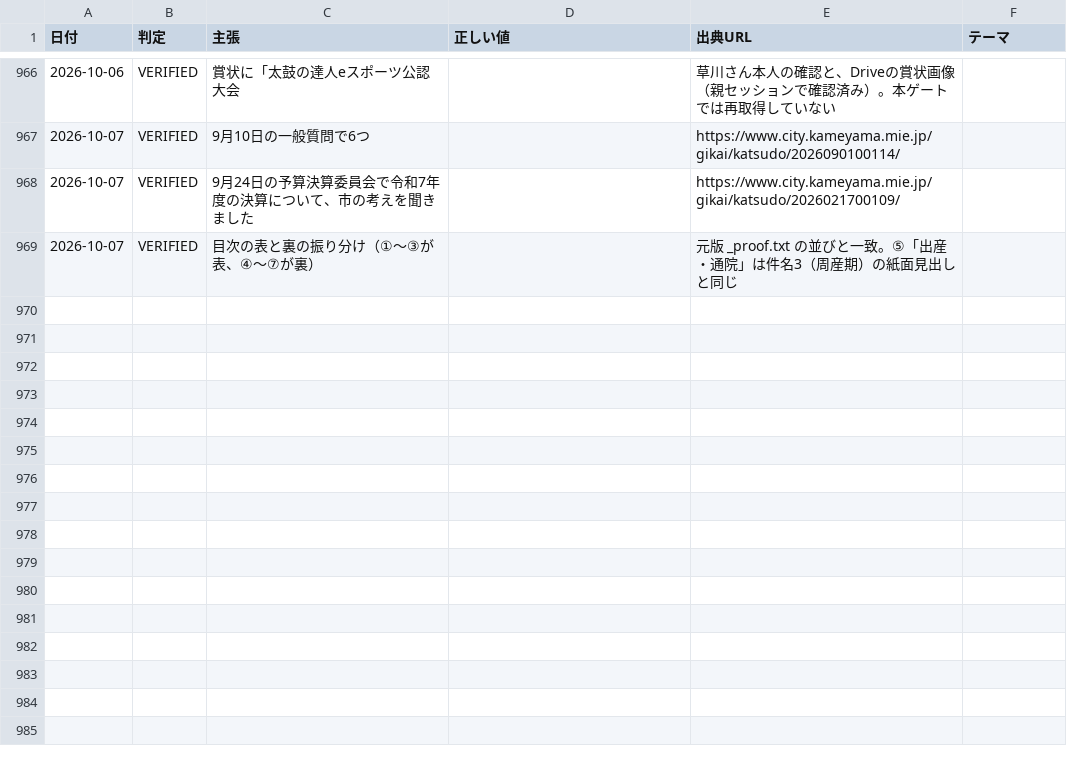
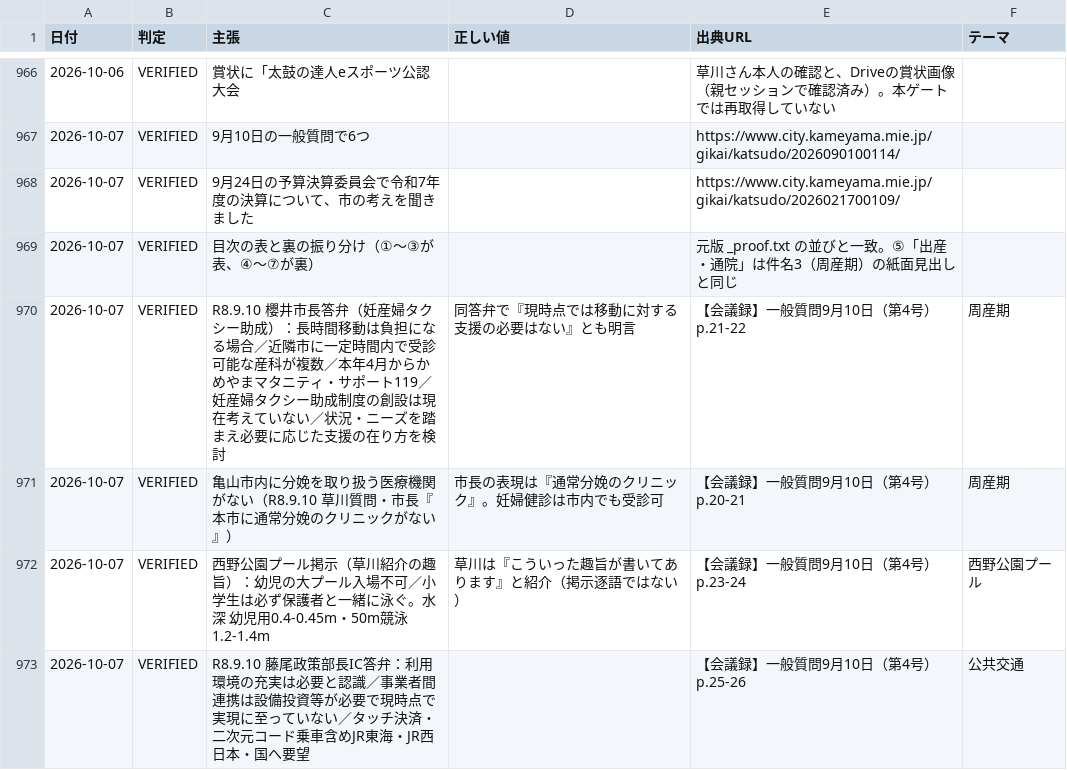
Before and after one commit to thiguchi125-debug/claude-config, a TSV file: backup/agents/knowledge/fact_ledger/verified_facts.tsv, drawn as a sheet; only a part is shown, gaps mark what is left out.

```diff
--- a/backup/agents/knowledge/fact_ledger/verified_facts.tsv
+++ b/backup/agents/knowledge/fact_ledger/verified_facts.tsv
@@ -969 +969,5 @@
 2026-10-07	VERIFIED	目次の表と裏の振り分け（①〜③が表、④〜⑦が裏）		元版 _proof.txt の並びと一致。⑤「出産・通院」は件名3（周産期）の紙面見出しと同じ	
+2026-10-07	VERIFIED	R8.9.10 櫻井市長答弁（妊産婦タクシー助成）：長時間移動は負担になる場合／近隣市に一定時間内で受診可能な産科が複数／本年4月からかめやまマタニティ・サポート119／妊産婦タクシー助成制度の創設は現在考えていない／状況・ニーズを踏まえ必要に応じた支援の在り方を検討	同答弁で『現時点では移動に対する支援の必要はない』とも明言	【会議録】一般質問9月10日（第4号） p.21-22	周産期
+2026-10-07	VERIFIED	亀山市内に分娩を取り扱う医療機関がない（R8.9.10 草川質問・市長『本市に通常分娩のクリニックがない』）	市長の表現は『通常分娩のクリニック』。妊婦健診は市内でも受診可	【会議録】一般質問9月10日（第4号） p.20-21	周産期
+2026-10-07	VERIFIED	西野公園プール掲示（草川紹介の趣旨）：幼児の大プール入場不可／小学生は必ず保護者と一緒に泳ぐ。水深 幼児用0.4-0.45m・50m競泳1.2-1.4m	草川は『こういった趣旨が書いてあります』と紹介（掲示逐語ではない）	【会議録】一般質問9月10日（第4号） p.23-24	西野公園プール
+2026-10-07	VERIFIED	R8.9.10 藤尾政策部長IC答弁：利用環境の充実は必要と認識／事業者間連携は設備投資等が必要で現時点で実現に至っていない／タッチ決済・二次元コード乗車含めJR東海・JR西日本・国へ要望		【会議録】一般質問9月10日（第4号） p.25-26	公共交通
```
Also changed, not shown: 2 other files.
